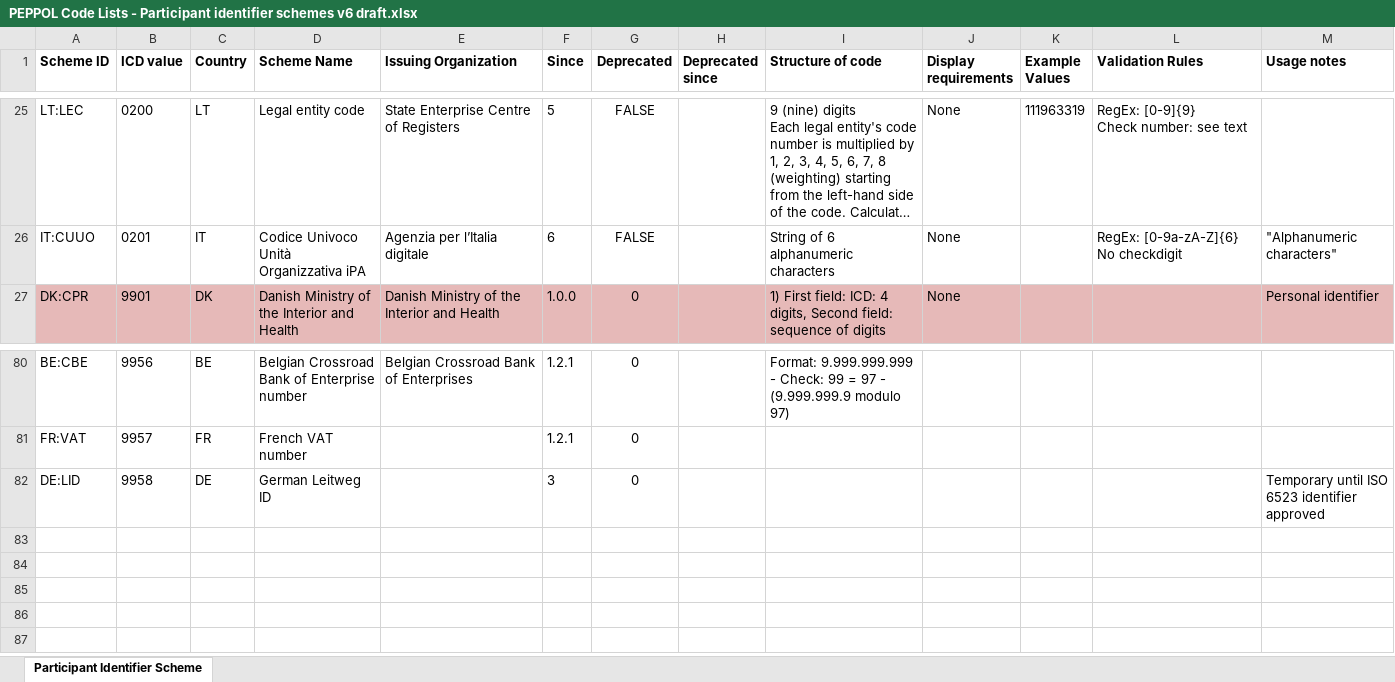
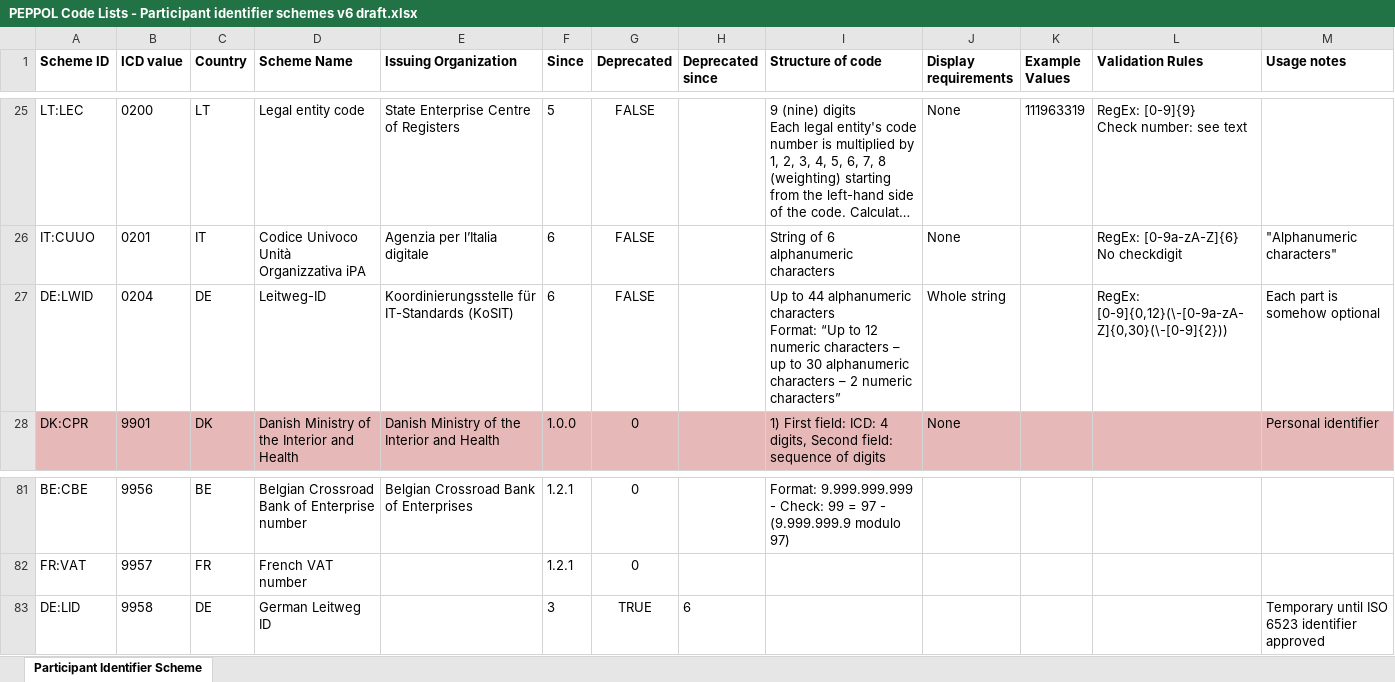
Before and after one commit to OpenPEPPOL/documentation, an Excel workbook: Code Lists/PEPPOL Code Lists - Participant identifier schemes v6 draft.xlsx, sheet Participant Identifier Scheme, drawn as a sheet; only a part is shown, gaps mark what is left out; long unchanged cells end in …; values as stored, in another font and other column widths than the file's, no borders; addresses are those after the commit; ↵ is a line break in a cell; the diff names each change by its address in the sheet, - before the commit and + after, or states it on an @@ line.

```diff
--- a/Code Lists/PEPPOL Code Lists - Participant identifier schemes v6 draft.xlsx (sheet Participant Identifier Scheme)
+++ b/Code Lists/PEPPOL Code Lists - Participant identifier schemes v6 draft.xlsx (sheet Participant Identifier Scheme)
+row 27: DE:LWID | 0204 | DE | Leitweg-ID | Koordinierungsstelle für IT-Standards (KoSIT) | 6 | FALSE |  | Up to 44 alphanumeric characters ↵ Format: “Up to 12 numeric characters – up to 30 alphanumeric characters – 2 numeric characters” | Whole string |  | RegEx: [0-9]{0,12}(\-[0-9a-zA-Z]{0,30}(\-[0-9]{2})) | Each part is somehow optional
-G83 (Deprecated): 0
+G83 (Deprecated): TRUE
-H83 (Deprecated since): (empty)
+H83 (Deprecated since): 6
```
Also changed, not shown: 1 other file.
